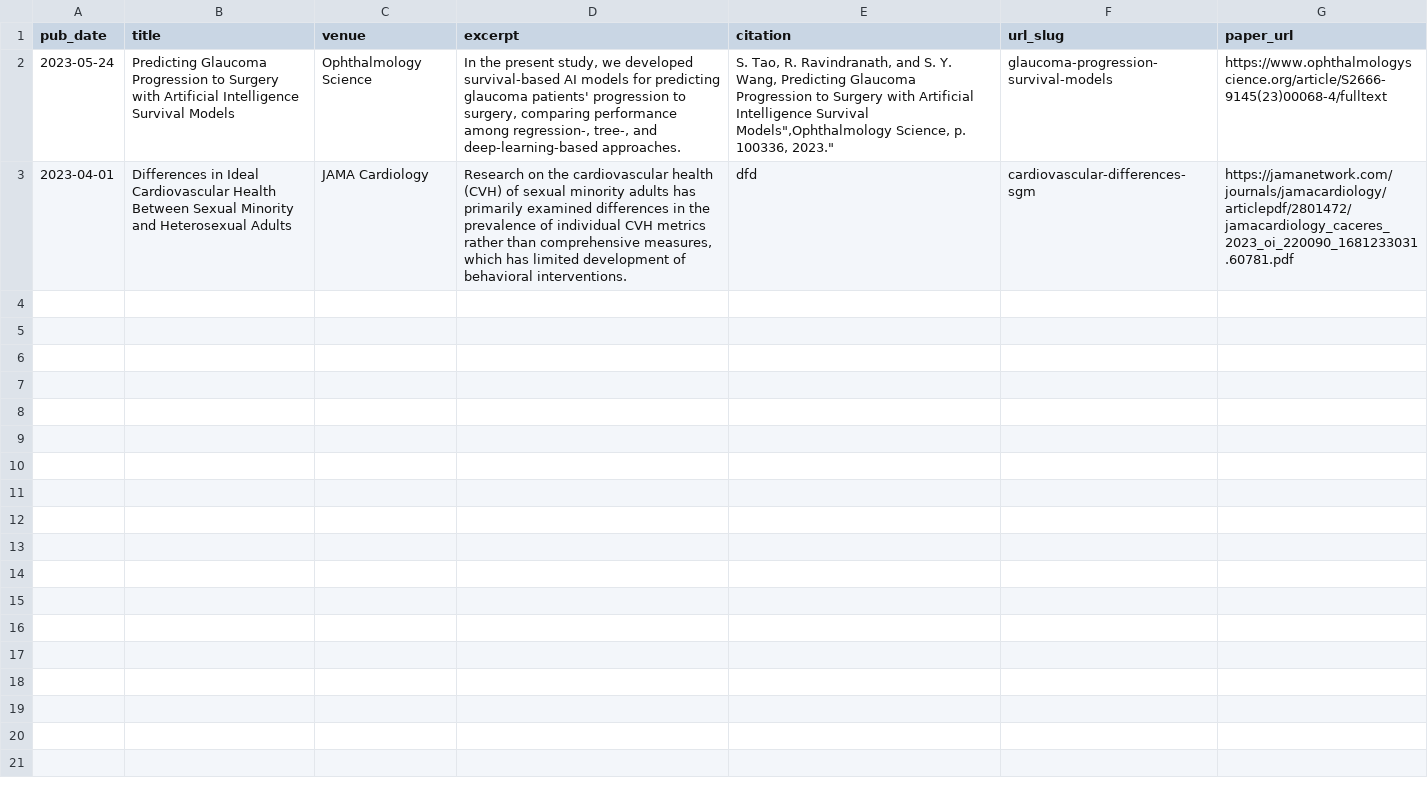
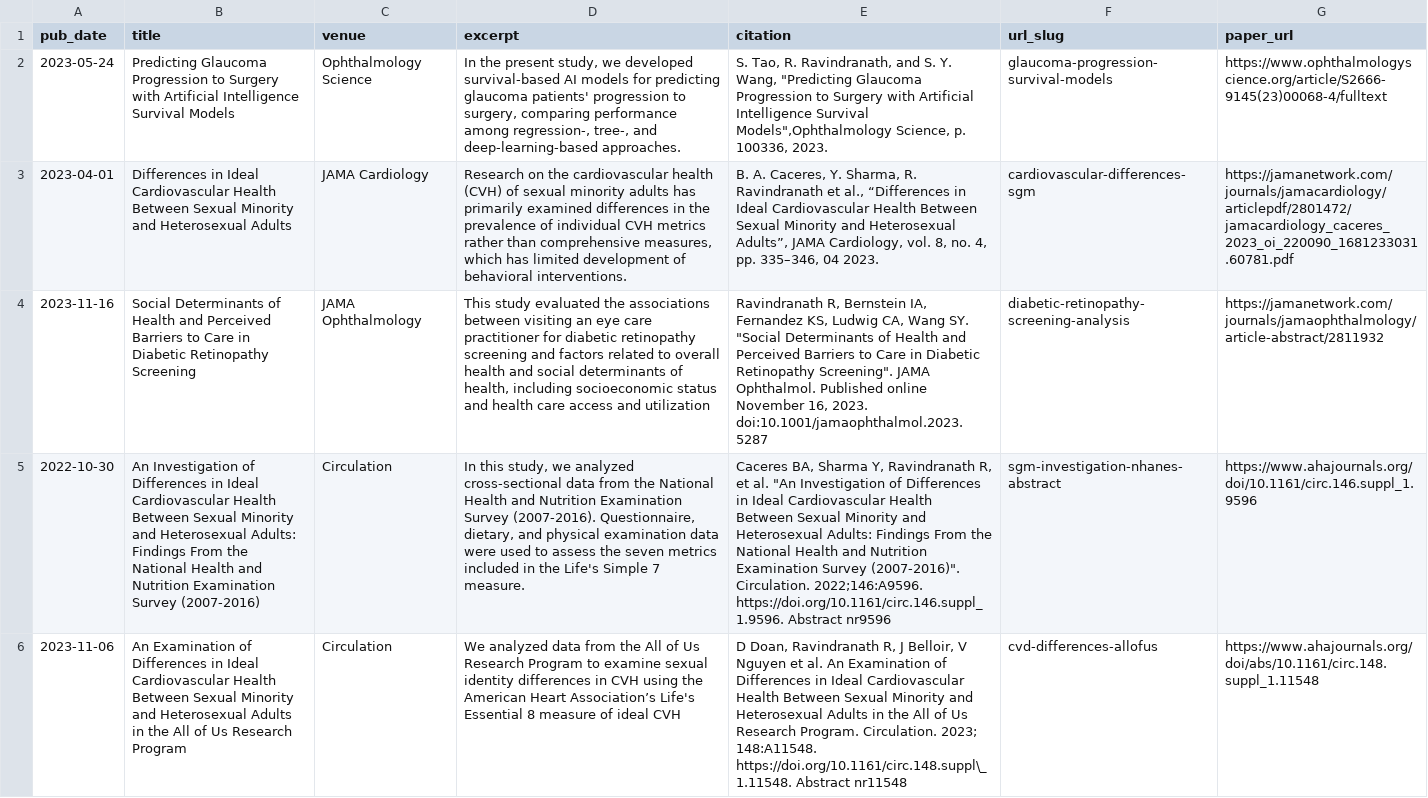
Before and after one commit to rohithravin/rohithravin.github.io, a TSV file: markdown_generator/publications.tsv, drawn as a sheet; the diff names each change by its address in the sheet, - before the commit and + after, or states it on an @@ line.

Commit message:
add publications

```diff
--- a/markdown_generator/publications.tsv
+++ b/markdown_generator/publications.tsv
-E2 (citation): …Y. Wang, Predicting Glaucoma Progression to Surgery with Artificial Intelligence Survival Models",Ophthalmology Science, p. 100336, 2023."
+E2 (citation): …Y. Wang, "Predicting Glaucoma Progression to Surgery with Artificial Intelligence Survival Models",Ophthalmology Science, p. 100336, 2023.
-E3 (citation): dfd
+E3 (citation): B. A. Caceres, Y. Sharma, R. Ravindranath et al., “Differences in Ideal Cardiovascular Health Between Sexual Minority and Heterosexual Adults”, JAMA Cardiology, vol. 8, no. 4, pp. 335–346, 04 2023.
+row 4: 2023-11-16 | Social Determinants of Health and Perceived Barriers to Care in Diabetic Retinopathy Screening | JAMA Ophthalmology | This study evaluated the associations between visiting an eye care practitioner for diabetic retinopathy screening and factors related to overall health and social determinants of health, including socioeconomic status and health care access and utilization | Ravindranath R, Bernstein IA, Fernandez KS, Ludwig CA, Wang SY. "Social Determinants of Health and Perceived Barriers to Care in Diabetic Retinopathy Screening". JAMA Ophthalmol. Published online November 16, 2023. doi:10.1001/jamaophthalmol.2023.5287 | diabetic-retinopathy-screening-analysis | https://jamanetwork.com/journals/jamaophthalmology/article-abstract/2811932
+row 5: 2022-10-30 | An Investigation of Differences in Ideal Cardiovascular Health Between Sexual Minority and Heterosexual Adults: Findings From the National Health and Nutrition Examination Survey (2007-2016) | Circulation | In this study, we analyzed cross-sectional data from the National Health and Nutrition Examination Survey (2007-2016). Questionnaire, dietary, and physical examination data were used to assess the seven metrics included in the Life's Simple 7 measure. | Caceres BA, Sharma Y, Ravindranath R, et al. "An Investigation of Differences in Ideal Cardiovascular Health Between Sexual Minority and Heterosexual Adults: Findings From the National Health and Nutrition Examination Survey (2007-2016)". Circulation. 2022;146:A9596. https://doi.org/10.1161/circ.146.suppl_1.9596. Abstract nr9596 | sgm-investigation-nhanes-abstract | https://www.ahajournals.org/doi/10.1161/circ.146.suppl_1.9596
+row 6: 2023-11-06 | An Examination of Differences in Ideal Cardiovascular Health Between Sexual Minority and Heterosexual Adults in the All of Us Research Program | Circulation | We analyzed data from the All of Us Research Program to examine sexual identity differences in CVH using the American Heart Association’s Life's Essential 8 measure of ideal CVH | D Doan, Ravindranath R, J Belloir, V Nguyen et al. An Examination of Differences in Ideal Cardiovascular Health Between Sexual Minority and Heterosexual Adults in the All of Us Research Program. Circulation. 2023; 148:A11548. https://doi.org/10.1161/circ.148.suppl\_1.11548. Abstract nr11548 | cvd-differences-allofus | https://www.ahajournals.org/doi/abs/10.1161/circ.148.suppl_1.11548
```
Also changed, not shown: 6 other files.
